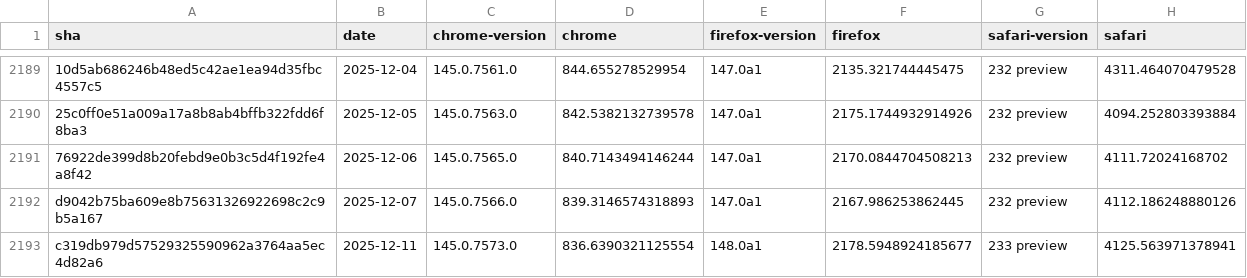
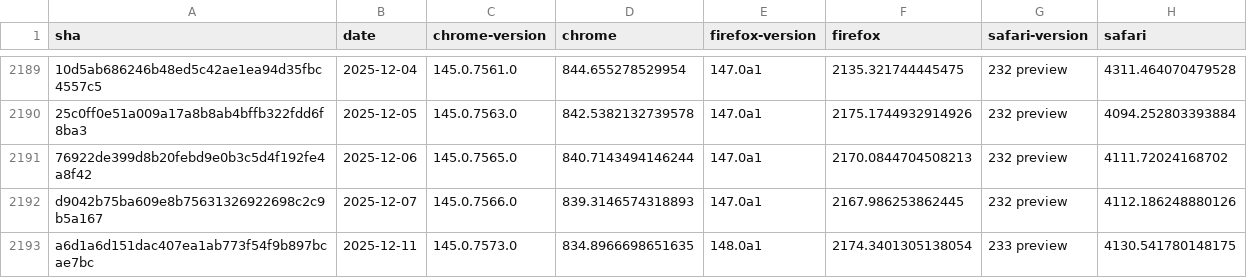
Before and after one commit to cauut121997-create/results-analysis, a CSV file: data/experimental-browser-specific-failures.csv, drawn as a sheet; only a part is shown, gaps mark what is left out; the diff names each change by its address in the sheet, - before the commit and + after, or states it on an @@ line.

Commit message:
Deploying to gh-pages from  @ 027e0da4ef6bd49348793cce77f75dc20381e43c 🚀

```diff
--- a/data/experimental-browser-specific-failures.csv
+++ b/data/experimental-browser-specific-failures.csv
-A2193 (sha): c319db979d57529325590962a3764aa5ec4d82a6
+A2193 (sha): a6d1a6d151dac407ea1ab773f54f9b897bcae7bc
-D2193 (chrome): 836.6390321125554
+D2193 (chrome): 834.8966698651635
-F2193 (firefox): 2178.5948924185677
+F2193 (firefox): 2174.3401305138054
-H2193 (safari): 4125.563971378941
+H2193 (safari): 4130.541780148175
```
